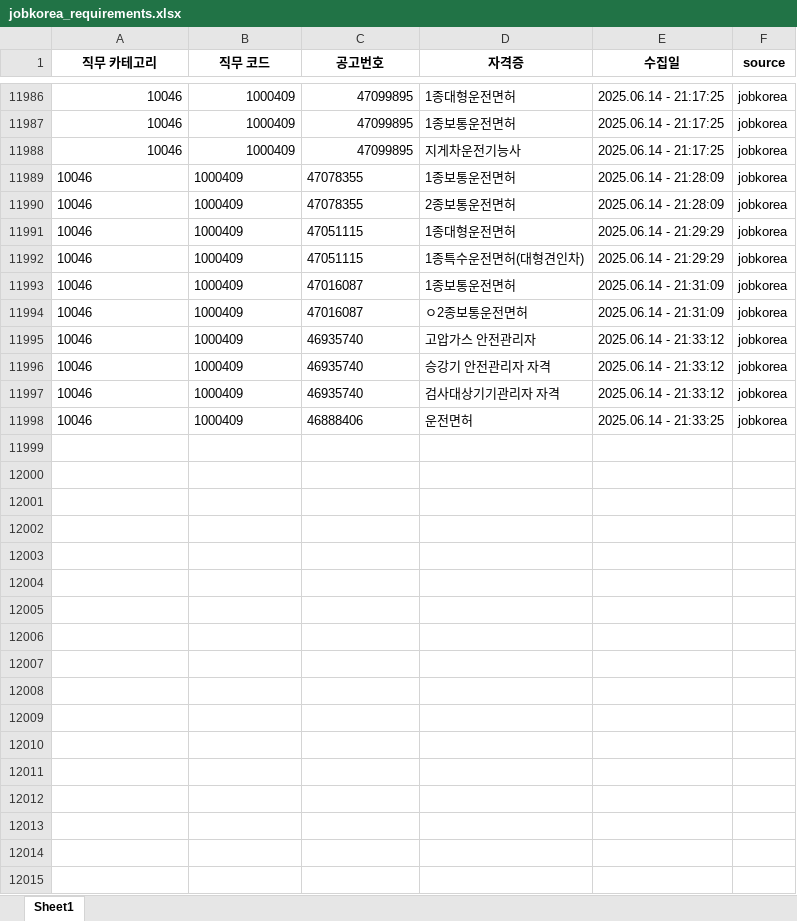
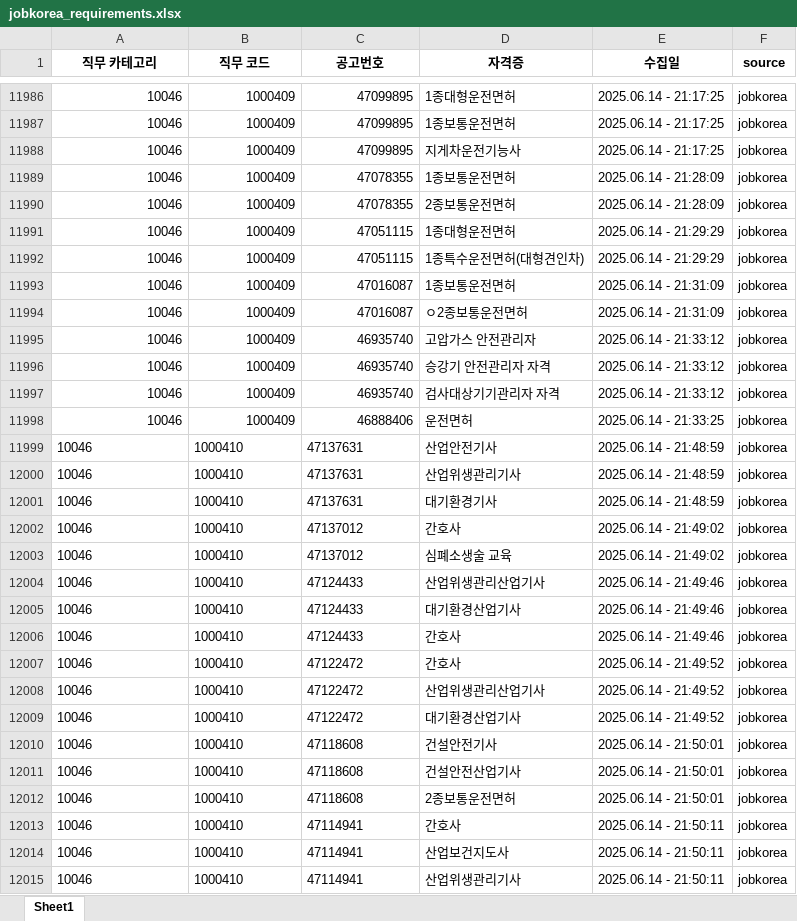
Before and after one commit to yunzivv/project_crawling_25_05, an Excel workbook: jobkorea_requirements.xlsx, sheet Sheet1, drawn as a sheet; only a part is shown, gaps mark what is left out; values as stored, in another font and other column widths than the file's, no borders; the diff covers the shown part only; the diff names each change by its address in the sheet, - before the commit and + after, or states it on an @@ line.

```diff
--- a/jobkorea_requirements.xlsx (sheet Sheet1)
+++ b/jobkorea_requirements.xlsx (sheet Sheet1)
-A11989:C11998 alignment: left
+A11989:C11998 alignment: right
+row 11999: 10046 | 1000410 | 47137631 | 산업안전기사 | 2025.06.14 - 21:48:59 | jobkorea
+row 12000: 10046 | 1000410 | 47137631 | 산업위생관리기사 | 2025.06.14 - 21:48:59 | jobkorea
+row 12001: 10046 | 1000410 | 47137631 | 대기환경기사 | 2025.06.14 - 21:48:59 | jobkorea
+row 12002: 10046 | 1000410 | 47137012 | 간호사 | 2025.06.14 - 21:49:02 | jobkorea
+row 12003: 10046 | 1000410 | 47137012 | 심폐소생술 교육 | 2025.06.14 - 21:49:02 | jobkorea
+row 12004: 10046 | 1000410 | 47124433 | 산업위생관리산업기사 | 2025.06.14 - 21:49:46 | jobkorea
+row 12005: 10046 | 1000410 | 47124433 | 대기환경산업기사 | 2025.06.14 - 21:49:46 | jobkorea
+row 12006: 10046 | 1000410 | 47124433 | 간호사 | 2025.06.14 - 21:49:46 | jobkorea
+row 12007: 10046 | 1000410 | 47122472 | 간호사 | 2025.06.14 - 21:49:52 | jobkorea
+row 12008: 10046 | 1000410 | 47122472 | 산업위생관리산업기사 | 2025.06.14 - 21:49:52 | jobkorea
+row 12009: 10046 | 1000410 | 47122472 | 대기환경산업기사 | 2025.06.14 - 21:49:52 | jobkorea
+row 12010: 10046 | 1000410 | 47118608 | 건설안전기사 | 2025.06.14 - 21:50:01 | jobkorea
+row 12011: 10046 | 1000410 | 47118608 | 건설안전산업기사 | 2025.06.14 - 21:50:01 | jobkorea
+row 12012: 10046 | 1000410 | 47118608 | 2종보통운전면허 | 2025.06.14 - 21:50:01 | jobkorea
+row 12013: 10046 | 1000410 | 47114941 | 간호사 | 2025.06.14 - 21:50:11 | jobkorea
+row 12014: 10046 | 1000410 | 47114941 | 산업보건지도사 | 2025.06.14 - 21:50:11 | jobkorea
+row 12015: 10046 | 1000410 | 47114941 | 산업위생관리기사 | 2025.06.14 - 21:50:11 | jobkorea
```
Also changed, not shown: 16 added rows elsewhere in this sheet, 1 other file.
